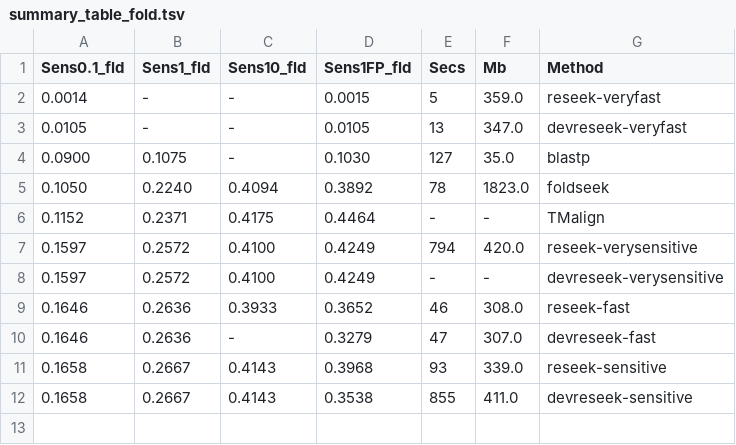
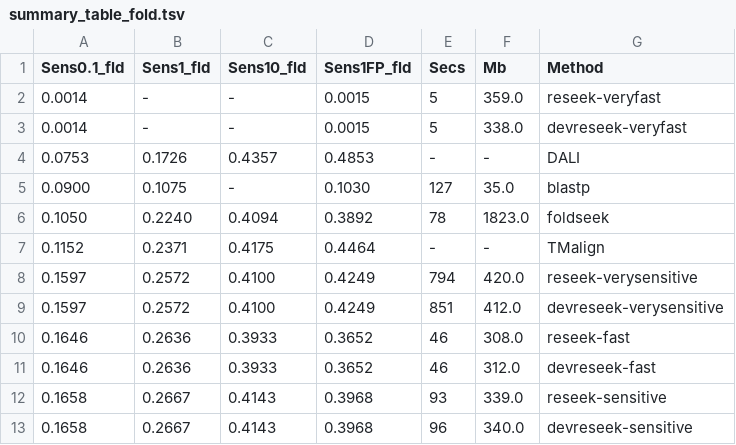
Before and after one commit to rcedgar/reseek_scop40, a TSV file: results/summary_table_fold.tsv, drawn as a sheet.

```diff
--- a/results/summary_table_fold.tsv
+++ b/results/summary_table_fold.tsv
@@ -2,3 +2,4 @@ Sens0.1_fld	Sens1_fld	Sens10_fld	Sens1FP_fld	Secs	Mb	Method
 0.0014	-	-	0.0015	5	359.0	reseek-veryfast
-0.0105	-	-	0.0105	13	347.0	devreseek-veryfast
+0.0014	-	-	0.0015	5	338.0	devreseek-veryfast
+0.0753	0.1726	0.4357	0.4853	-	-	DALI
 0.0900	0.1075	-	0.1030	127	35.0	blastp
@@ -7,6 +8,6 @@ Sens0.1_fld	Sens1_fld	Sens10_fld	Sens1FP_fld	Secs	Mb	Method
 0.1597	0.2572	0.4100	0.4249	794	420.0	reseek-verysensitive
-0.1597	0.2572	0.4100	0.4249	-	-	devreseek-verysensitive
+0.1597	0.2572	0.4100	0.4249	851	412.0	devreseek-verysensitive
 0.1646	0.2636	0.3933	0.3652	46	308.0	reseek-fast
-0.1646	0.2636	-	0.3279	47	307.0	devreseek-fast
+0.1646	0.2636	0.3933	0.3652	46	312.0	devreseek-fast
 0.1658	0.2667	0.4143	0.3968	93	339.0	reseek-sensitive
-0.1658	0.2667	0.4143	0.3538	855	411.0	devreseek-sensitive
+0.1658	0.2667	0.4143	0.3968	96	340.0	devreseek-sensitive
```
Also changed, not shown: results/summary_table_family.tsv, results/summary_table_ignore.tsv, 19 other files.
